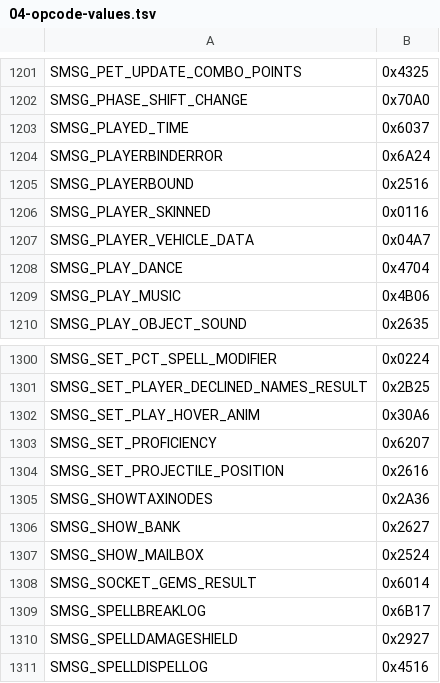
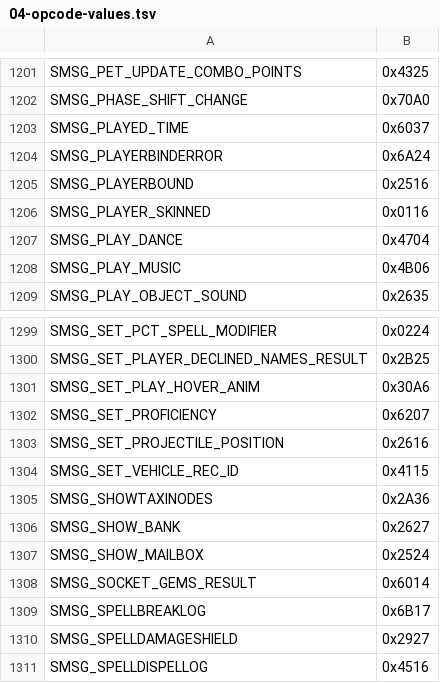
Before and after one commit to Battledamn/MaelstromCore, a TSV file: plan/04-opcode-values.tsv, drawn as a sheet; only a part is shown, gaps mark what is left out; removed rows and columns are numbered as before the commit, all else as after; the diff names each change by its address in the sheet, - before the commit and + after, or states it on an @@ line.

```diff
--- a/plan/04-opcode-values.tsv
+++ b/plan/04-opcode-values.tsv
-row 1207: SMSG_PLAYER_VEHICLE_DATA | 0x04A7
+row 1304: SMSG_SET_VEHICLE_REC_ID | 0x4115
```
Also changed, not shown: plan/04-opcode-legacy-allowlist.tsv, 6 other files.
